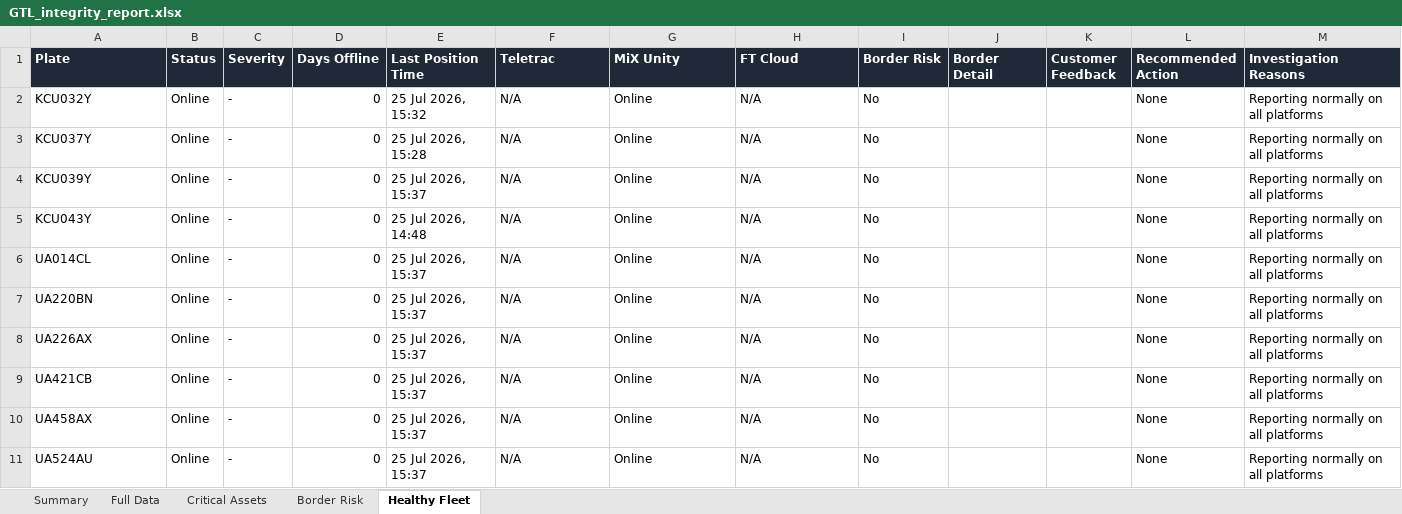
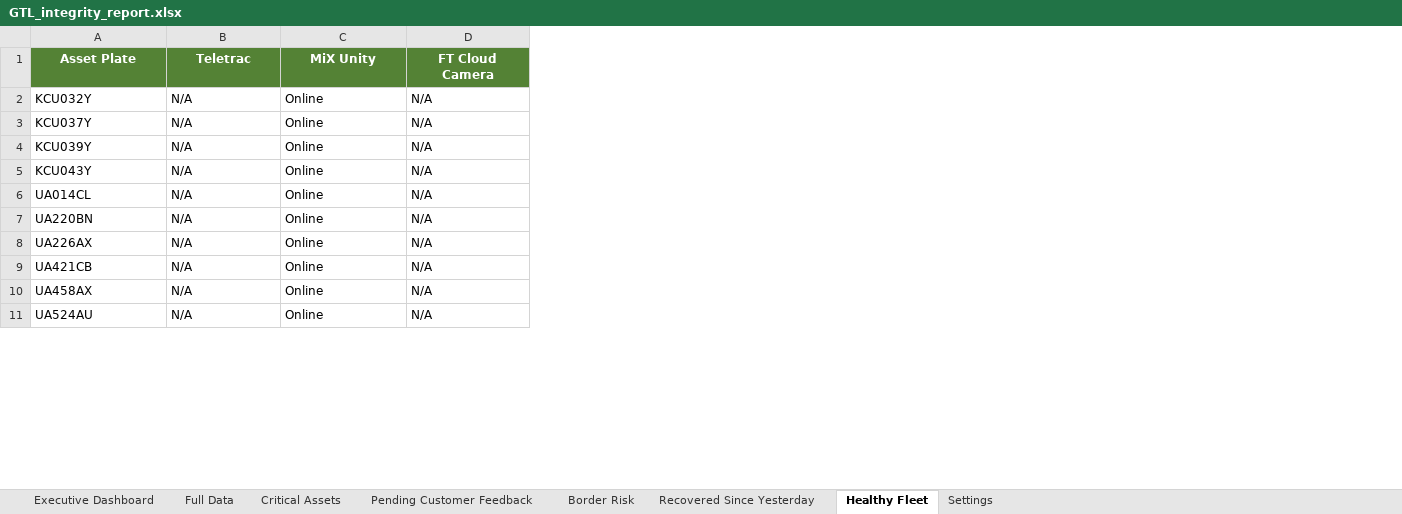
Before and after one commit to Ssekibaala/control-room, an Excel workbook: data/GTL_integrity_report.xlsx, sheet Healthy Fleet, drawn as a sheet; only a part is shown; values as stored, in another font and other column widths than the file's, no borders; removed rows and columns are numbered as before the commit, all else as after; the diff covers the shown part only; the diff names each change by its address in the sheet, - before the commit and + after, or states it on an @@ line.

```diff
--- a/data/GTL_integrity_report.xlsx (sheet Healthy Fleet)
+++ b/data/GTL_integrity_report.xlsx (sheet Healthy Fleet)
-sheet tab: Summary
+sheet tab: Executive Dashboard
+sheet tab: Pending Customer Feedback
+sheet tab: Recovered Since Yesterday
+sheet tab: Settings
-column B (Status), rows 2-11: all Online
-column C (Severity), rows 2-11: all -
-column D (Days Offline), rows 2-11: all 0
-column E (Last Position Time), rows 2-11: 25 Jul 2026, 15:32 | 25 Jul 2026, 15:28 | 25 Jul 2026, 15:37 | 25 Jul 2026, 14:48 | 25 Jul 2026, 15:37 | 25 Jul 2026, 15:37 | 25 Jul 2026, 15:37 | 25 Jul 2026, 15:37 | 25 Jul 2026, 15:37 | 25 Jul 2026, 15:37
-column I (Border Risk), rows 2-11: all No
-column J (Border Detail), empty
-column K (Customer Feedback), empty
-column L (Recommended Action), rows 2-11: all None
-column M (Investigation Reasons), rows 2-11: all Reporting normally on all platforms
-A1: Plate
+A1: Asset Plate
@@ A1 fill: #1F2937 → #548235, alignment: left → center @@
@@ B1:D1 fill: #1F2937 → #548235, alignment: left → center @@
-D1: FT Cloud
+D1: FT Cloud Camera
```
Also changed, not shown: cell formats elsewhere in this sheet, sheet Executive Dashboard, sheet Critical Assets, sheet Border Risk, sheet Full Data, data/GTL_tampering_report.xlsx, 4 other files.
